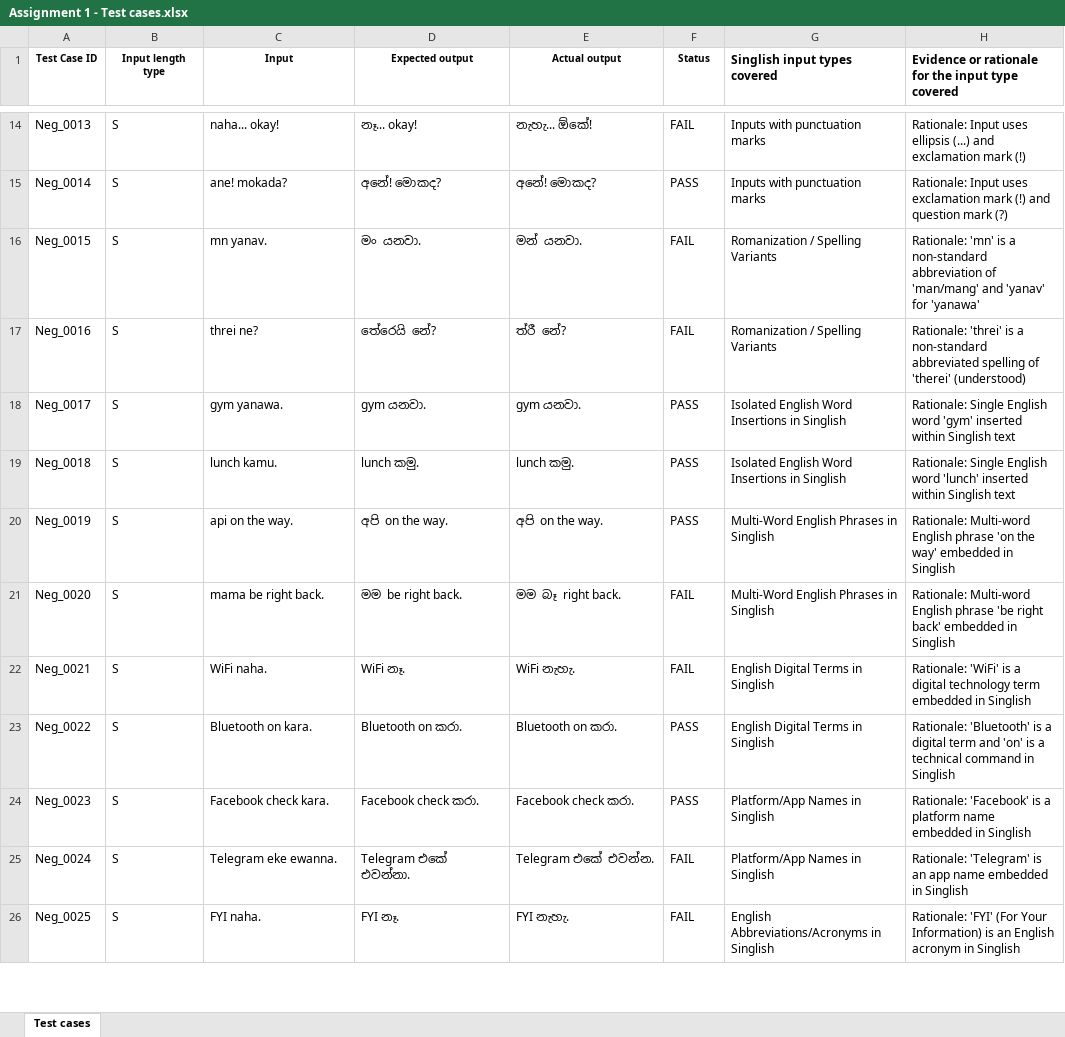
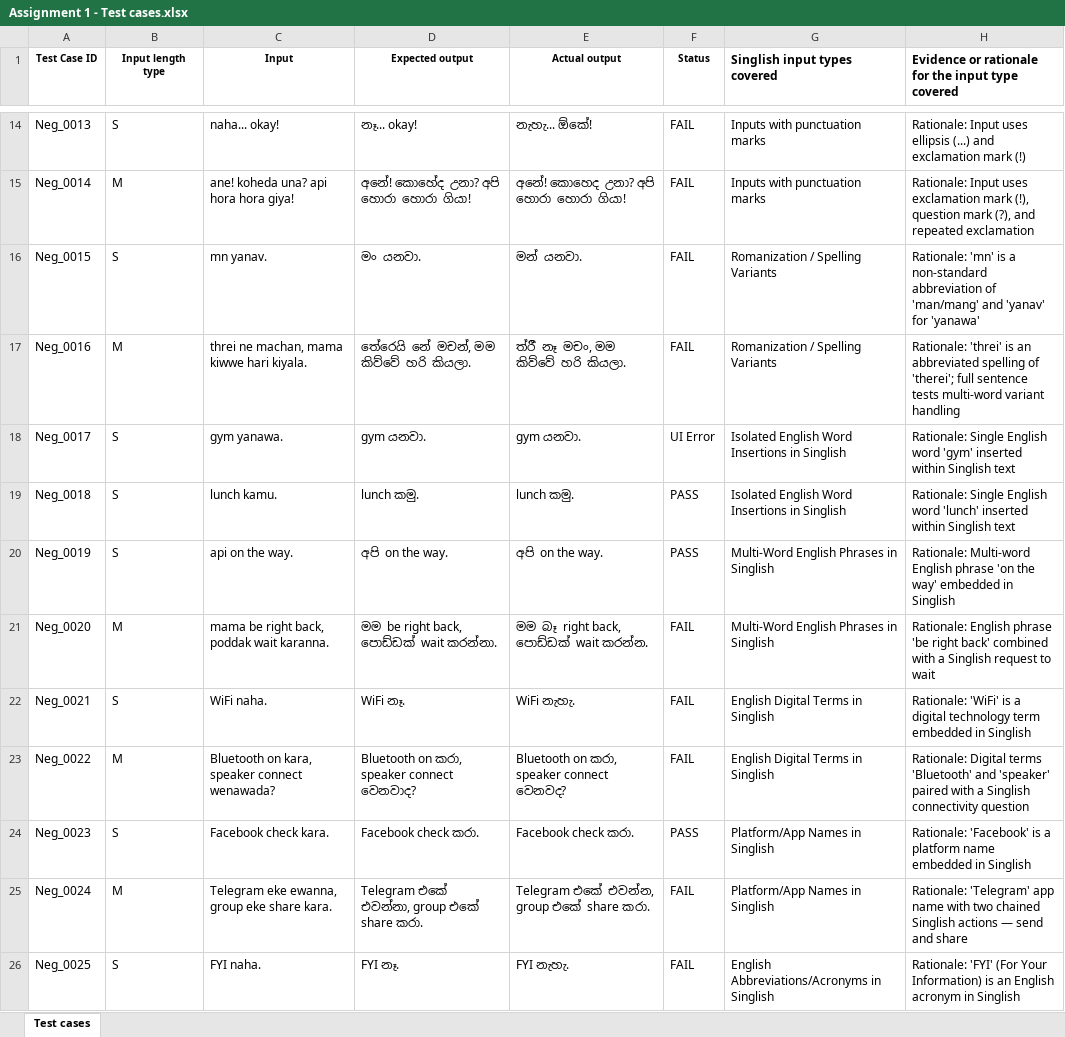
Before and after one commit to Ranaweerakgls/ITPM-Assignment-1-IT23409064, an Excel workbook: Assignment 1 - Test cases.xlsx, sheet Test cases, drawn as a sheet; only a part is shown, gaps mark what is left out; values as stored, in another font and other column widths than the file's, no borders; the diff covers the shown part only; the diff names each change by its address in the sheet, - before the commit and + after, or states it on an @@ line.

Commit message:
Update test cases in Assignment 1 - Test cases.xlsx

```diff
--- a/Assignment 1 - Test cases.xlsx (sheet Test cases)
+++ b/Assignment 1 - Test cases.xlsx (sheet Test cases)
-B15 (Input length type): S
+B15 (Input length type): M
-C15 (Input): ane! mokada?
+C15 (Input): ane! koheda una? api hora hora giya!
-D15 (Expected output): අනේ! මොකද?
+D15 (Expected output): අනේ! කොහේද උනා? අපි හොරා හොරා ගියා!
-E15 (Actual output): අනේ! මොකද?
+E15 (Actual output): අනේ! කොහෙද උනා? අපි හොරා හොරා ගියා!
-F15 (Status): PASS
+F15 (Status): FAIL
-H15: …exclamation mark (!) and question mark (?)
+H15: …exclamation mark (!), question mark (?), and repeated exclamation
-B17 (Input length type): S
+B17 (Input length type): M
-C17 (Input): threi ne?
+C17 (Input): threi ne machan, mama kiwwe hari kiyala.
-D17 (Expected output): තේරෙයි නේ?
+D17 (Expected output): තේරෙයි නේ මචන්, මම කිව්වේ හරි කියලා.
-E17 (Actual output): ත්රී නේ?
+E17 (Actual output): ත්රීි නෑ මචං, මම කිව්වේ හරි කියලා.
-H17: …'threi' is a non-standard abbreviated spelling of 'therei' (understood)
+H17: …'threi' is an abbreviated spelling of 'therei'; full sentence tests multi-word variant handling
-F18 (Status): PASS
+F18 (Status): UI Error
-B21 (Input length type): S
+B21 (Input length type): M
-C21 (Input): mama be right back.
+C21 (Input): mama be right back, poddak wait karanna.
-D21 (Expected output): මම be right back.
+D21 (Expected output): මම be right back, පොඩ්ඩක් wait කරන්නා.
-E21 (Actual output): මම බෑ right back.
+E21 (Actual output): මම බෑ right back, පොඩ්ඩක් wait කරන්න.
-H21: Rationale: Multi-word English phrase 'be right back' embedded in Singlish
+H21: Rationale: English phrase 'be right back' combined with a Singlish request to wait
-B23 (Input length type): S
+B23 (Input length type): M
-C23 (Input): Bluetooth on kara.
+C23 (Input): Bluetooth on kara, speaker connect wenawada?
-D23 (Expected output): Bluetooth on කරා.
+D23 (Expected output): Bluetooth on කරා, speaker connect වෙනවාද?
-E23 (Actual output): Bluetooth on කරා.
+E23 (Actual output): Bluetooth on කරා, speaker connect වෙනවද?
-F23 (Status): PASS
+F23 (Status): FAIL
-H23: Rationale: 'Bluetooth' is a digital term and 'on' is a technical command in Singlish
+H23: Rationale: Digital terms 'Bluetooth' and 'speaker' paired with a Singlish connectivity question
-B25 (Input length type): S
+B25 (Input length type): M
-C25 (Input): Telegram eke ewanna.
+C25 (Input): Telegram eke ewanna, group eke share kara.
-D25 (Expected output): Telegram එකේ එවන්නා.
+D25 (Expected output): Telegram එකේ එවන්නා, group එකේ share කරා.
-E25 (Actual output): Telegram එකේ එවන්න.
+E25 (Actual output): Telegram එකේ එවන්න, group එකේ share කරා.
-H25: Rationale: 'Telegram' is an app name embedded in Singlish
+H25: Rationale: 'Telegram' app name with two chained Singlish actions — send and share
```
Also changed, not shown: 50 edited cells elsewhere in this sheet.
